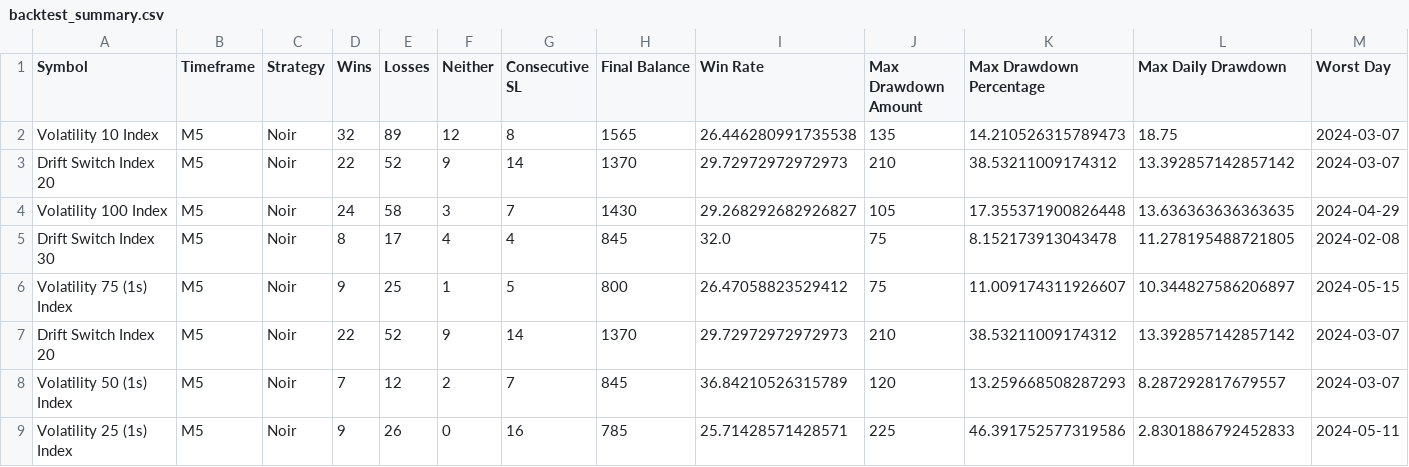
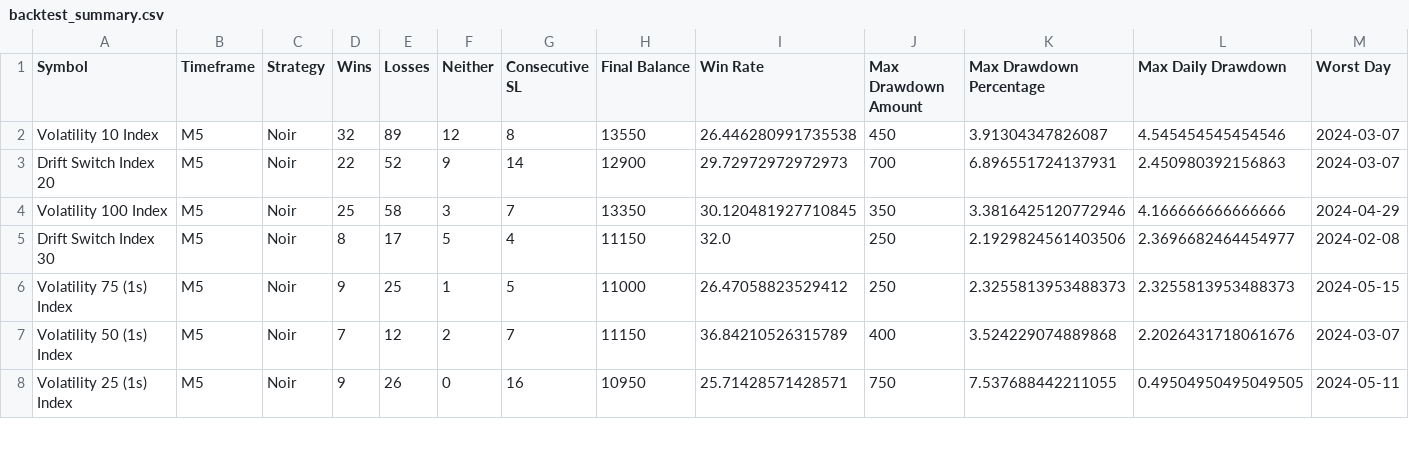
Before and after one commit to Faithmanex/Bot, a CSV file: currency/backtest/backtest_summary/backtest_summary.csv, drawn as a sheet; only a part is shown; the diff covers the shown part only.

```diff
--- a/currency/backtest/backtest_summary/backtest_summary.csv
+++ b/currency/backtest/backtest_summary/backtest_summary.csv
@@ -1,9 +1,8 @@
 Symbol,Timeframe,Strategy,Wins,Losses,Neither,Consecutive SL,Final Balance,Win Rate,Max Drawdown Amount,Max Drawdown Percentage,Max Daily Drawdown,Worst Day
-Volatility 10 Index,M5,Noir,32,89,12,8,1565,26.446280991735538,135,14.210526315789473,18.75,2024-03-07
-Drift Switch Index 20,M5,Noir,22,52,9,14,1370,29.72972972972973,210,38.53211009174312,13.392857142857142,2024-03-07
-Volatility 100 Index,M5,Noir,24,58,3,7,1430,29.268292682926827,105,17.355371900826448,13.636363636363635,2024-04-29
-Drift Switch Index 30,M5,Noir,8,17,4,4,845,32.0,75,8.152173913043478,11.278195488721805,2024-02-08
-Volatility 75 (1s) Index,M5,Noir,9,25,1,5,800,26.47058823529412,75,11.009174311926607,10.344827586206897,2024-05-15
-Drift Switch Index 20,M5,Noir,22,52,9,14,1370,29.72972972972973,210,38.53211009174312,13.392857142857142,2024-03-07
-Volatility 50 (1s) Index,M5,Noir,7,12,2,7,845,36.84210526315789,120,13.259668508287293,8.287292817679557,2024-03-07
-Volatility 25 (1s) Index,M5,Noir,9,26,0,16,785,25.71428571428571,225,46.391752577319586,2.8301886792452833,2024-05-11
+Volatility 10 Index,M5,Noir,32,89,12,8,13550,26.446280991735538,450,3.91304347826087,4.545454545454546,2024-03-07
+Drift Switch Index 20,M5,Noir,22,52,9,14,12900,29.72972972972973,700,6.896551724137931,2.450980392156863,2024-03-07
+Volatility 100 Index,M5,Noir,25,58,3,7,13350,30.120481927710845,350,3.3816425120772946,4.166666666666666,2024-04-29
+Drift Switch Index 30,M5,Noir,8,17,5,4,11150,32.0,250,2.1929824561403506,2.3696682464454977,2024-02-08
+Volatility 75 (1s) Index,M5,Noir,9,25,1,5,11000,26.47058823529412,250,2.3255813953488373,2.3255813953488373,2024-05-15
+Volatility 50 (1s) Index,M5,Noir,7,12,2,7,11150,36.84210526315789,400,3.524229074889868,2.2026431718061676,2024-03-07
+Volatility 25 (1s) Index,M5,Noir,9,26,0,16,10950,25.71428571428571,750,7.537688442211055,0.49504950495049505,2024-05-11
```
Also changed, not shown: 12 edited cells elsewhere in this file, 12 other files.
